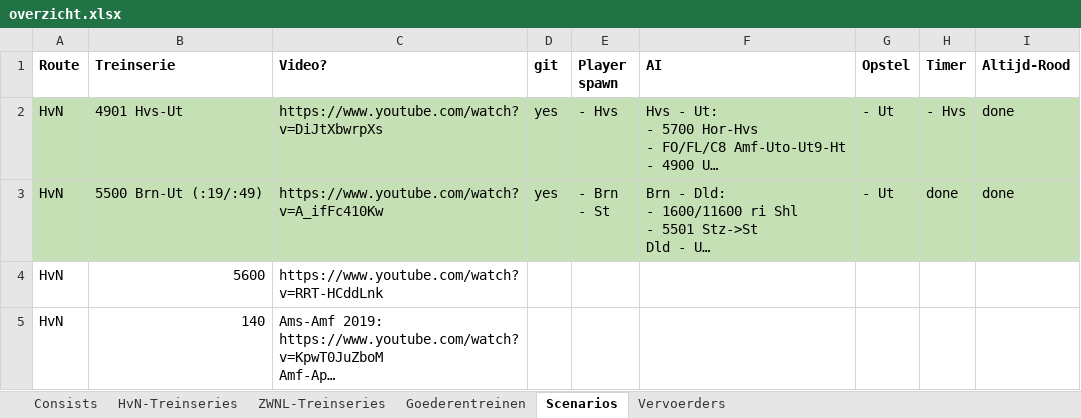
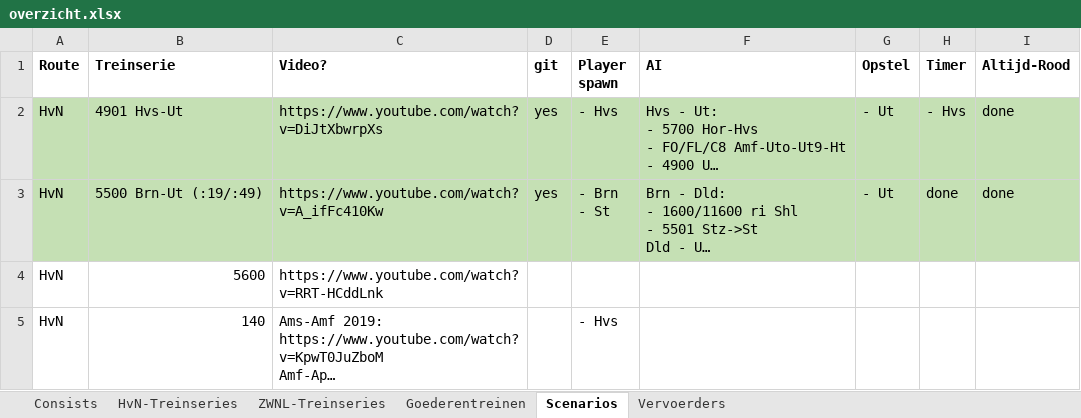
Before and after one commit to tomvand/railworks-quickdrive-nl, an Excel workbook: overzicht.xlsx, sheet Scenarios, drawn as a sheet; long unchanged cells end in …; values as stored, in another font and other column widths than the file's, no borders; the diff names each change by its address in the sheet, - before the commit and + after, or states it on an @@ line.

Commit message:
[141] Player spawn Hvs

```diff
--- a/overzicht.xlsx (sheet Scenarios)
+++ b/overzicht.xlsx (sheet Scenarios)
-E5 (Player spawn): (empty)
+E5 (Player spawn): - Hvs
```
Also changed, not shown: 6 other files.
